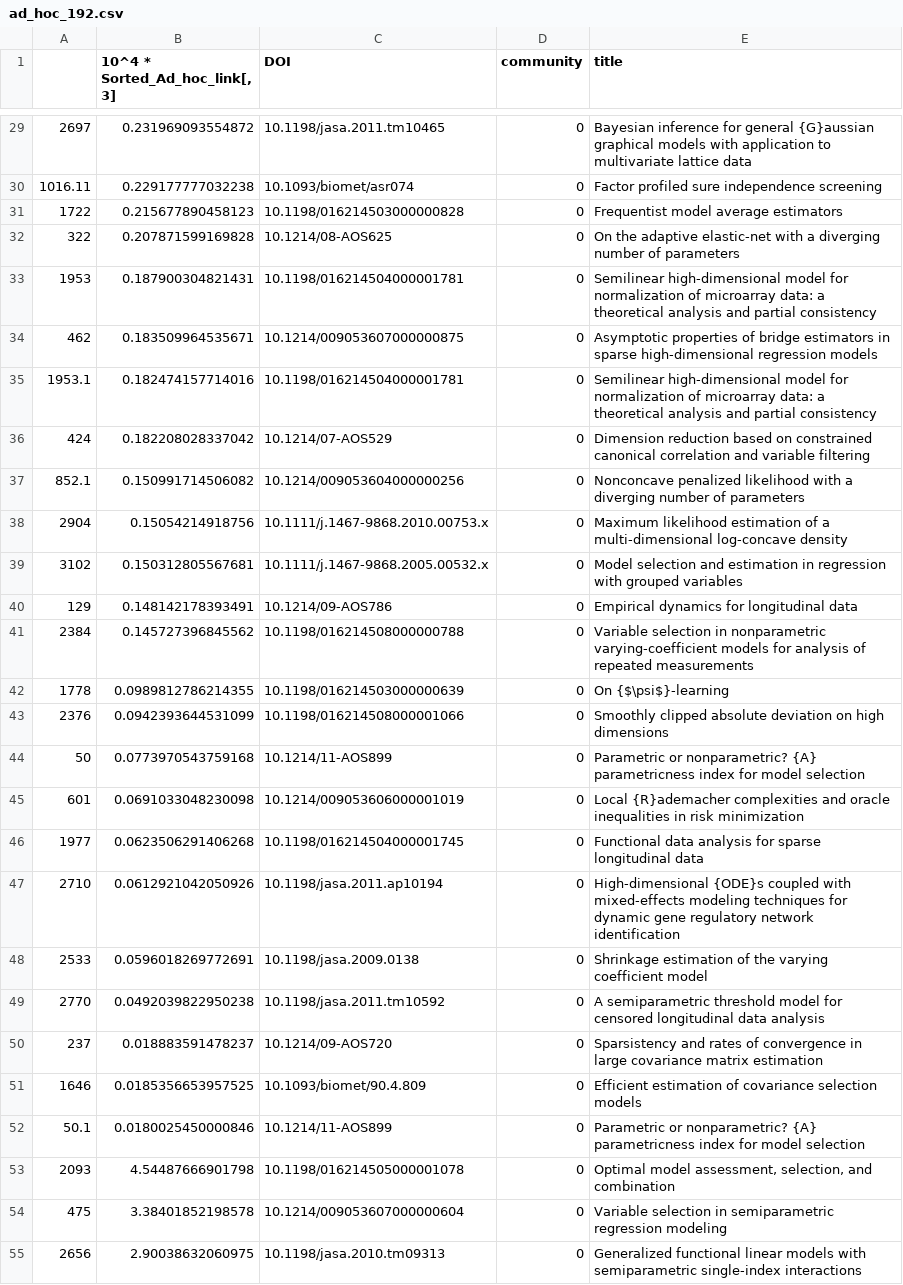
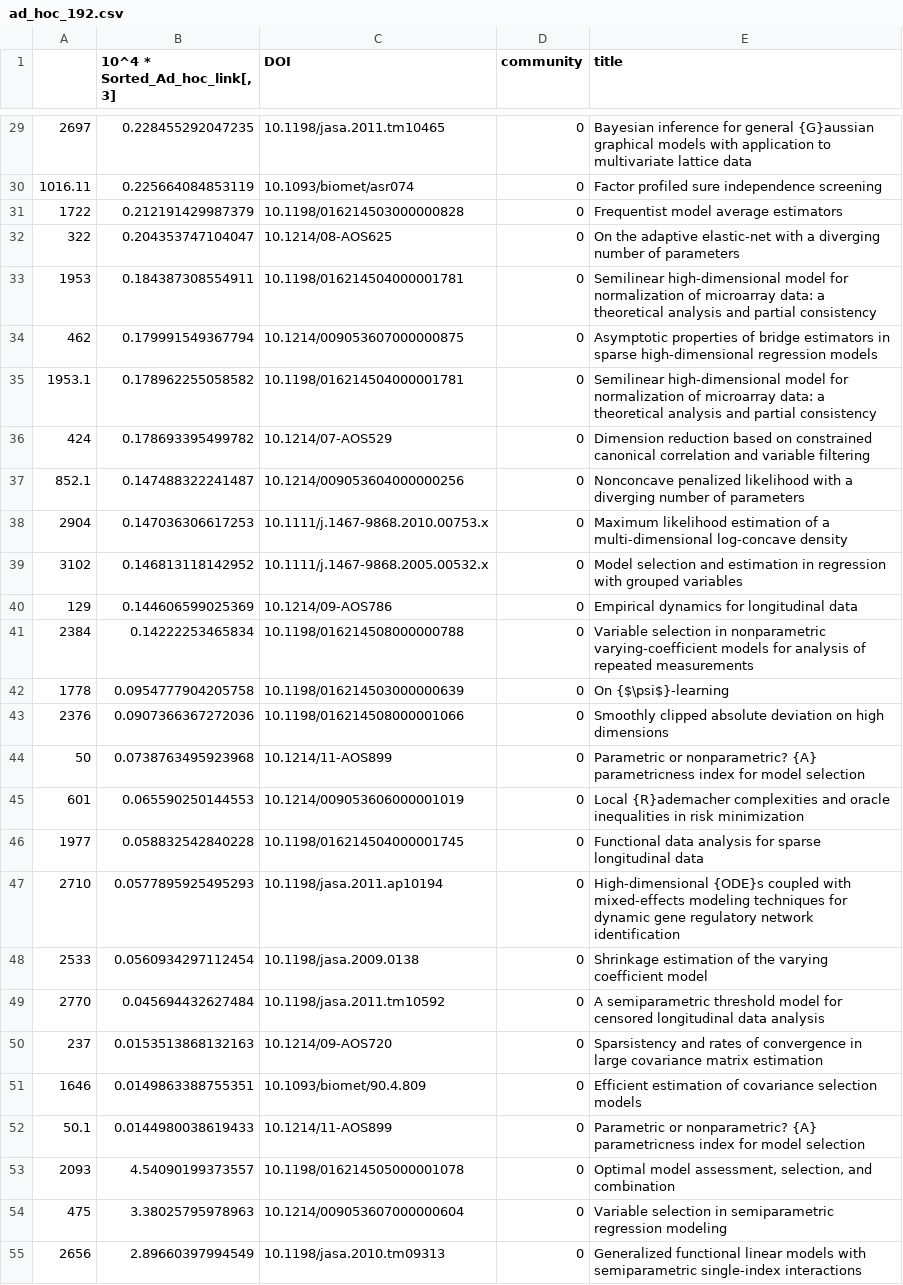
Before and after one commit to namjoonsuh/Network-CFSG, a CSV file: Codes & Data/Codes/ad_hoc_192.csv, drawn as a sheet; only a part is shown, gaps mark what is left out; the diff covers the shown part only; the diff names each change by its address in the sheet, - before the commit and + after, or states it on an @@ line.

```diff
--- a/Codes & Data/Codes/ad_hoc_192.csv
+++ b/Codes & Data/Codes/ad_hoc_192.csv
-B29 (10^4 * Sorted_Ad_hoc_link[, 3]): 0.231969093554872
+B29 (10^4 * Sorted_Ad_hoc_link[, 3]): 0.228455292047235
-B30 (10^4 * Sorted_Ad_hoc_link[, 3]): 0.229177777032238
+B30 (10^4 * Sorted_Ad_hoc_link[, 3]): 0.225664084853119
-B31 (10^4 * Sorted_Ad_hoc_link[, 3]): 0.215677890458123
+B31 (10^4 * Sorted_Ad_hoc_link[, 3]): 0.212191429987379
-B32 (10^4 * Sorted_Ad_hoc_link[, 3]): 0.207871599169828
+B32 (10^4 * Sorted_Ad_hoc_link[, 3]): 0.204353747104047
-B33 (10^4 * Sorted_Ad_hoc_link[, 3]): 0.187900304821431
+B33 (10^4 * Sorted_Ad_hoc_link[, 3]): 0.184387308554911
-B34 (10^4 * Sorted_Ad_hoc_link[, 3]): 0.183509964535671
+B34 (10^4 * Sorted_Ad_hoc_link[, 3]): 0.179991549367794
-B35 (10^4 * Sorted_Ad_hoc_link[, 3]): 0.182474157714016
+B35 (10^4 * Sorted_Ad_hoc_link[, 3]): 0.178962255058582
-B36 (10^4 * Sorted_Ad_hoc_link[, 3]): 0.182208028337042
+B36 (10^4 * Sorted_Ad_hoc_link[, 3]): 0.178693395499782
-B37 (10^4 * Sorted_Ad_hoc_link[, 3]): 0.150991714506082
+B37 (10^4 * Sorted_Ad_hoc_link[, 3]): 0.147488322241487
-B38 (10^4 * Sorted_Ad_hoc_link[, 3]): 0.15054214918756
+B38 (10^4 * Sorted_Ad_hoc_link[, 3]): 0.147036306617253
-B39 (10^4 * Sorted_Ad_hoc_link[, 3]): 0.150312805567681
+B39 (10^4 * Sorted_Ad_hoc_link[, 3]): 0.146813118142952
-B40 (10^4 * Sorted_Ad_hoc_link[, 3]): 0.148142178393491
+B40 (10^4 * Sorted_Ad_hoc_link[, 3]): 0.144606599025369
-B41 (10^4 * Sorted_Ad_hoc_link[, 3]): 0.145727396845562
+B41 (10^4 * Sorted_Ad_hoc_link[, 3]): 0.14222253465834
-B42 (10^4 * Sorted_Ad_hoc_link[, 3]): 0.0989812786214355
+B42 (10^4 * Sorted_Ad_hoc_link[, 3]): 0.0954777904205758
-B43 (10^4 * Sorted_Ad_hoc_link[, 3]): 0.0942393644531099
+B43 (10^4 * Sorted_Ad_hoc_link[, 3]): 0.0907366367272036
-B44 (10^4 * Sorted_Ad_hoc_link[, 3]): 0.0773970543759168
+B44 (10^4 * Sorted_Ad_hoc_link[, 3]): 0.0738763495923968
-B45 (10^4 * Sorted_Ad_hoc_link[, 3]): 0.0691033048230098
+B45 (10^4 * Sorted_Ad_hoc_link[, 3]): 0.065590250144553
-B46 (10^4 * Sorted_Ad_hoc_link[, 3]): 0.0623506291406268
+B46 (10^4 * Sorted_Ad_hoc_link[, 3]): 0.058832542840228
-B47 (10^4 * Sorted_Ad_hoc_link[, 3]): 0.0612921042050926
+B47 (10^4 * Sorted_Ad_hoc_link[, 3]): 0.0577895925495293
-B48 (10^4 * Sorted_Ad_hoc_link[, 3]): 0.0596018269772691
+B48 (10^4 * Sorted_Ad_hoc_link[, 3]): 0.0560934297112454
-B49 (10^4 * Sorted_Ad_hoc_link[, 3]): 0.0492039822950238
+B49 (10^4 * Sorted_Ad_hoc_link[, 3]): 0.045694432627484
-B50 (10^4 * Sorted_Ad_hoc_link[, 3]): 0.018883591478237
+B50 (10^4 * Sorted_Ad_hoc_link[, 3]): 0.0153513868132163
-B51 (10^4 * Sorted_Ad_hoc_link[, 3]): 0.0185356653957525
+B51 (10^4 * Sorted_Ad_hoc_link[, 3]): 0.0149863388755351
-B52 (10^4 * Sorted_Ad_hoc_link[, 3]): 0.0180025450000846
+B52 (10^4 * Sorted_Ad_hoc_link[, 3]): 0.0144980038619433
-B53 (10^4 * Sorted_Ad_hoc_link[, 3]): 4.54487666901798
+B53 (10^4 * Sorted_Ad_hoc_link[, 3]): 4.54090199373557
-B54 (10^4 * Sorted_Ad_hoc_link[, 3]): 3.38401852198578
+B54 (10^4 * Sorted_Ad_hoc_link[, 3]): 3.38025795978963
-B55 (10^4 * Sorted_Ad_hoc_link[, 3]): 2.90038632060975
+B55 (10^4 * Sorted_Ad_hoc_link[, 3]): 2.89660397994549
```
Also changed, not shown: 75 edited cells elsewhere in this file, 12 other files.
